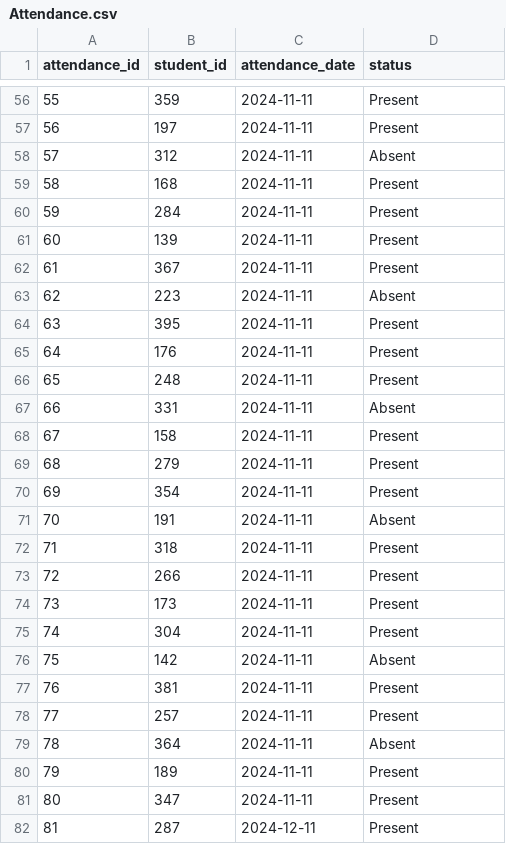
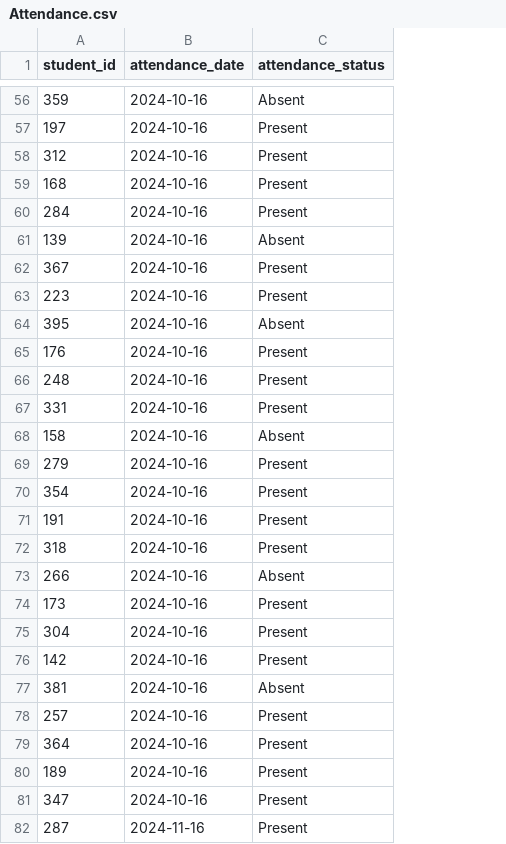
Before and after one commit to graceobonyo/School-Performance-Analysis, a CSV file: Attendance.csv, drawn as a sheet; only a part is shown, gaps mark what is left out; removed rows and columns are numbered as before the commit, all else as after; the diff covers the shown part only; the diff names each change by its address in the sheet, - before the commit and + after, or states it on an @@ line.

```diff
--- a/Attendance.csv
+++ b/Attendance.csv
-column A (attendance_id), rows 56-82: 55 | 56 | 57 | 58 | 59 | 60 | 61 | 62 | 63 | 64 | 65 | 66 | 67 | 68 | 69 | 70 | 71 | 72 | 73 | 74 | 75 | 76 | 77 | 78 | 79 | 80 | 81
-C1: status
+C1: attendance_status
-B56:B81 (attendance_date): 2024-11-11
+B56:B81 (attendance_date): 2024-10-16
-C56 (attendance_status): Present
+C56 (attendance_status): Absent
-C58 (attendance_status): Absent
+C58 (attendance_status): Present
-C61 (attendance_status): Present
+C61 (attendance_status): Absent
-C63 (attendance_status): Absent
+C63 (attendance_status): Present
-C64 (attendance_status): Present
+C64 (attendance_status): Absent
-C67 (attendance_status): Absent
+C67 (attendance_status): Present
-C68 (attendance_status): Present
+C68 (attendance_status): Absent
-C71 (attendance_status): Absent
+C71 (attendance_status): Present
-C73 (attendance_status): Present
+C73 (attendance_status): Absent
-C76 (attendance_status): Absent
+C76 (attendance_status): Present
-C77 (attendance_status): Present
+C77 (attendance_status): Absent
-C79 (attendance_status): Absent
+C79 (attendance_status): Present
-B82 (attendance_date): 2024-12-11
+B82 (attendance_date): 2024-11-16
```
Also changed, not shown: 112 edited cells elsewhere in this file, 21 other files.
